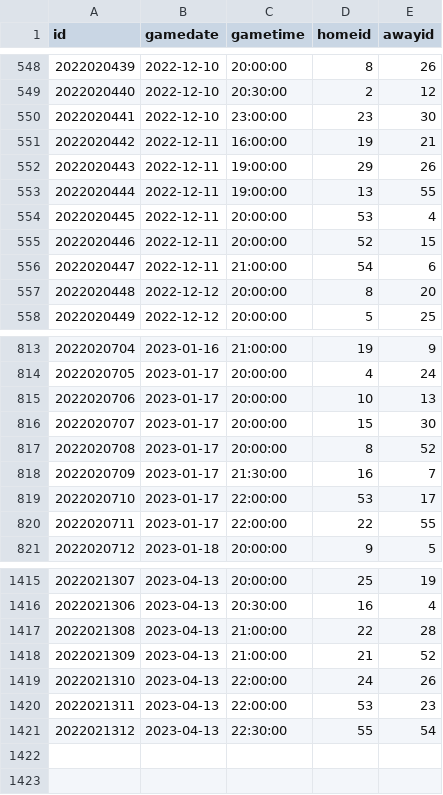
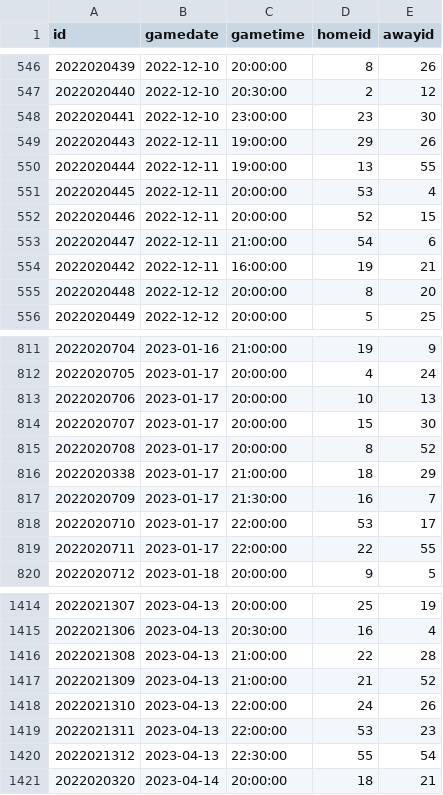
Before and after one commit to BBTimeless/pyhl-public, a CSV file: static/data/data_schedule.csv, drawn as a sheet; only a part is shown, gaps mark what is left out; the diff covers the shown part only.

```diff
--- a/static/data/data_schedule.csv
+++ b/static/data/data_schedule.csv
@@ -550,3 +548,2 @@ id,gamedate,gametime,homeid,awayid
 2022020441,2022-12-10,23:00:00,23,30
-2022020442,2022-12-11,16:00:00,19,21
 2022020443,2022-12-11,19:00:00,29,26
@@ -556,2 +553,3 @@ id,gamedate,gametime,homeid,awayid
 2022020447,2022-12-11,21:00:00,54,6
+2022020442,2022-12-11,16:00:00,19,21
 2022020448,2022-12-12,20:00:00,8,20
@@ -817,2 +815,3 @@ id,gamedate,gametime,homeid,awayid
 2022020708,2023-01-17,20:00:00,8,52
+2022020338,2023-01-17,21:00:00,18,29
 2022020709,2023-01-17,21:30:00,16,7
@@ -1421 +1420,2 @@ id,gamedate,gametime,homeid,awayid
 2022021312,2023-04-13,22:30:00,55,54
+2022020320,2023-04-14,20:00:00,18,21
```
Also changed, not shown: 2 added rows and 4 removed rows elsewhere in this file, static/data/data_goalie.csv, static/data/data_skater.csv, 3 other files.
